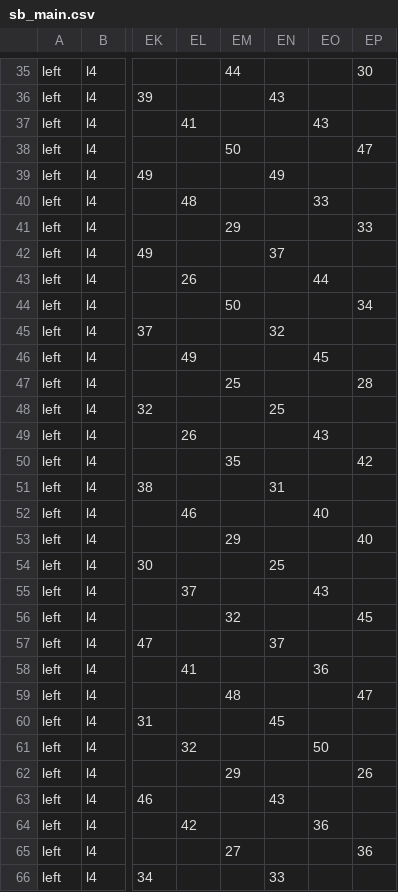
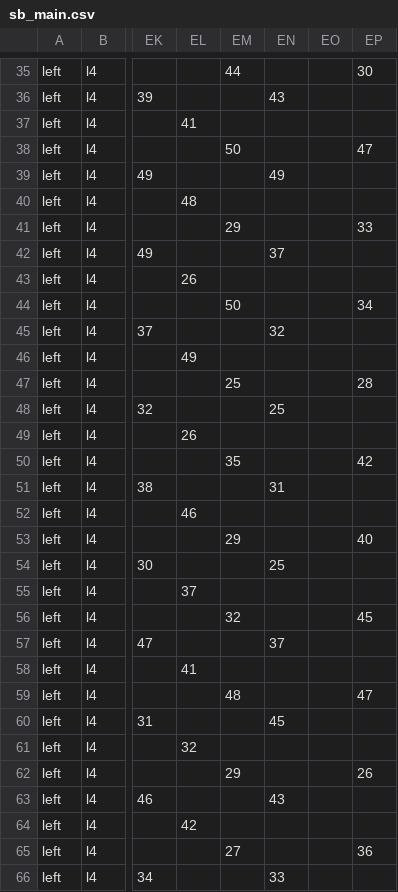
Before and after one commit to verilog-to-routing/vtr-verilog-to-routing, a CSV file: vtr_flow/tasks/regression_tests/vtr_reg_strong/strong_crr/config/csv_annotated_sw/sb_main.csv, drawn as a sheet; only a part is shown, gaps mark what is left out; the diff covers the shown part only; the diff names each change by its address in the sheet, - before the commit and + after, or states it on an @@ line.

```diff
--- a/vtr_flow/tasks/regression_tests/vtr_reg_strong/strong_crr/config/csv_annotated_sw/sb_main.csv
+++ b/vtr_flow/tasks/regression_tests/vtr_reg_strong/strong_crr/config/csv_annotated_sw/sb_main.csv
-EO37: 43
+EO37: (empty)
-EO40: 33
+EO40: (empty)
-EO43: 44
+EO43: (empty)
-EO46: 45
+EO46: (empty)
-EO49: 43
+EO49: (empty)
-EO52: 40
+EO52: (empty)
-EO55: 43
+EO55: (empty)
-EO58: 36
+EO58: (empty)
-EO61: 50
+EO61: (empty)
-EO64: 36
+EO64: (empty)
```
Also changed, not shown: 1 added row, 1 removed row and 123 edited cells elsewhere in this file, 8 other files.
